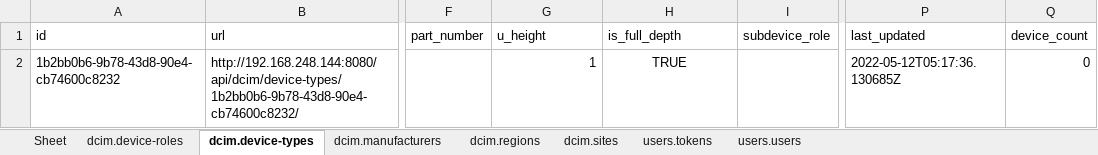
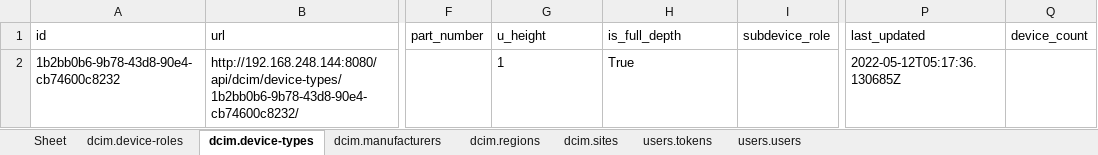
Before and after one commit to hans-vvv/Nautobot-Excel, an Excel workbook: Nautobot-tables.xlsx, sheet dcim.device-types, drawn as a sheet; only a part is shown, gaps mark what is left out; values as stored, in another font and other column widths than the file's, no borders; the diff names each change by its address in the sheet, - before the commit and + after, or states it on an @@ line.

```diff
--- a/Nautobot-tables.xlsx (sheet dcim.device-types)
+++ b/Nautobot-tables.xlsx (sheet dcim.device-types)
-G2 alignment: right
+G2 alignment: left
-H2 (is_full_depth): TRUE
+H2 (is_full_depth): True
-H2 alignment: center
+H2 alignment: left
-Q2 (device_count): 0
+Q2 (device_count): (empty)
```
Also changed, not shown: sheet dcim.sites, sheet dcim.regions, sheet dcim.device-roles, sheet users.users, sheet dcim.manufacturers, sheet users.tokens, 1 other file.
